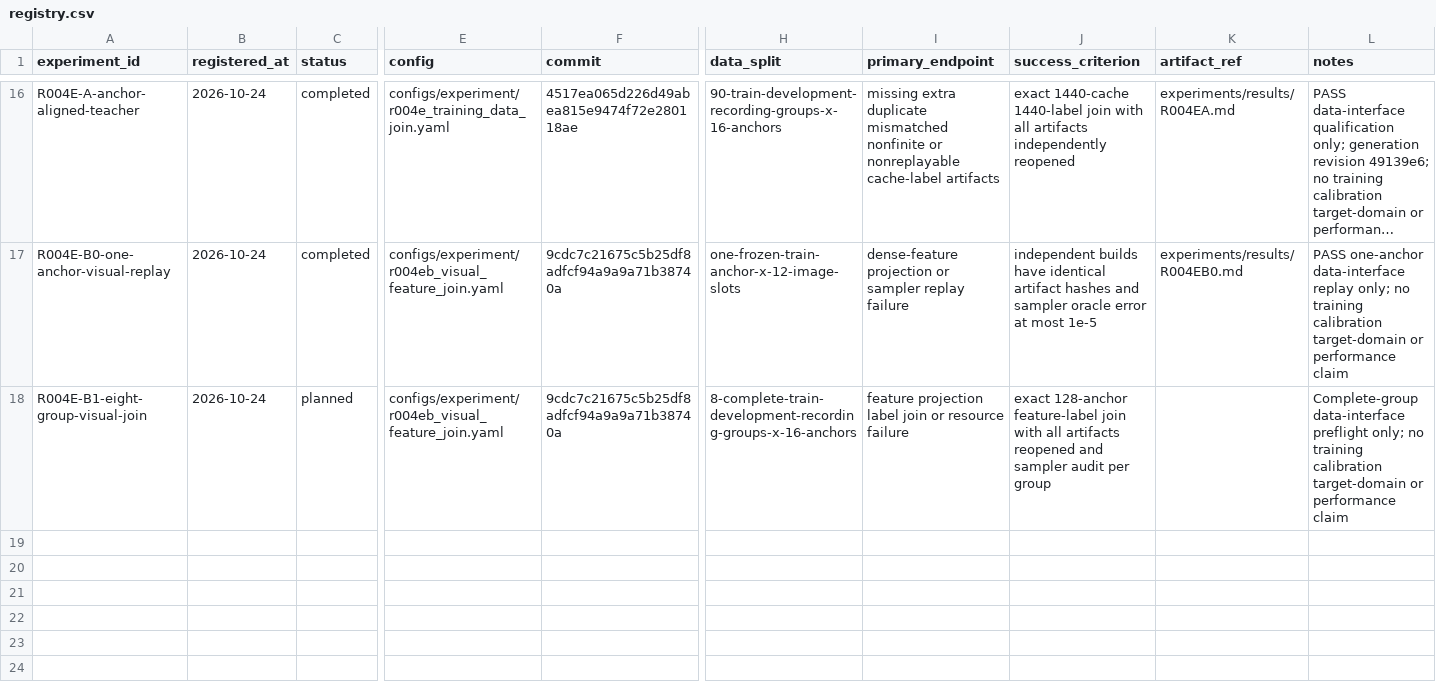
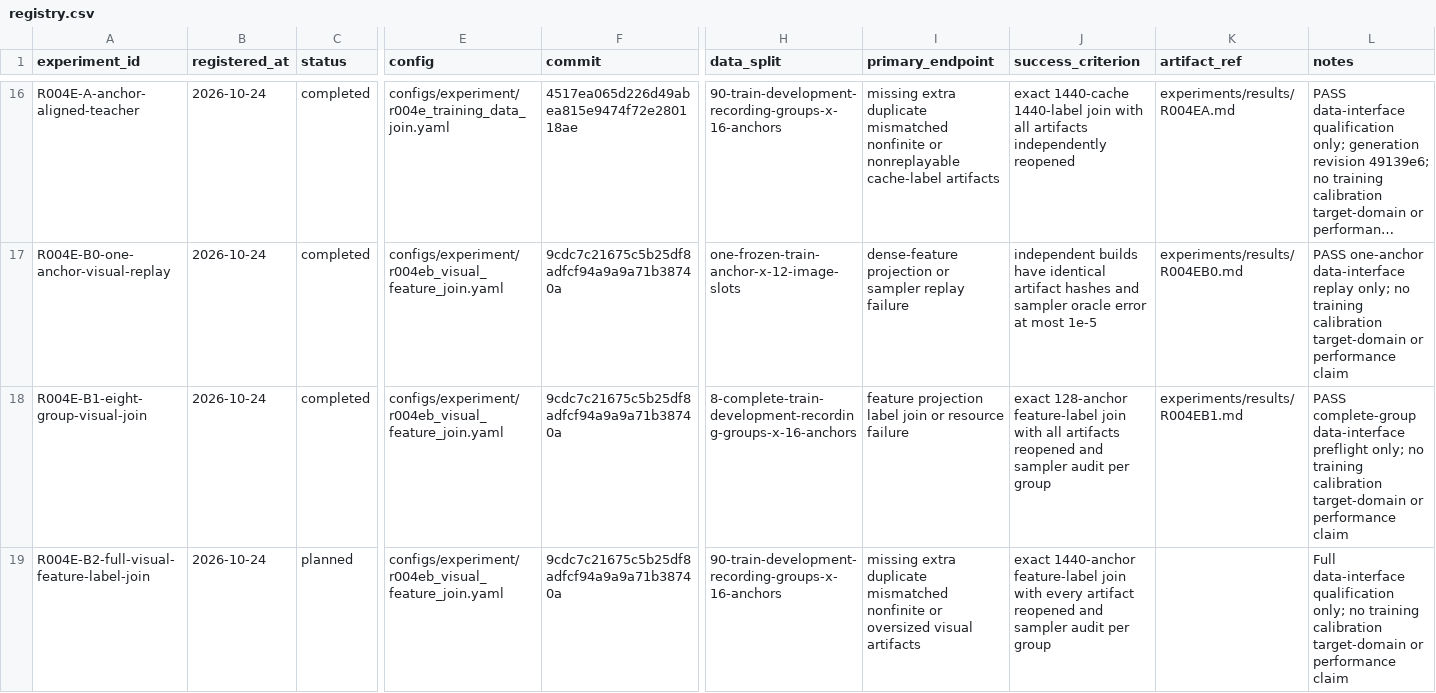
Before and after one commit to KUN-11-77/AORTA-Drive, a CSV file: experiments/registry.csv, drawn as a sheet; only a part is shown, gaps mark what is left out; long unchanged cells end in …; rows hold the shown columns only; the diff names each change by its address in the sheet, - before the commit and + after, or states it on an @@ line.

Commit message:
Qualify R004E-B1 complete-group visual join

```diff
--- a/experiments/registry.csv
+++ b/experiments/registry.csv
-C18 (status): planned
+C18 (status): completed
-K18 (artifact_ref): (empty)
+K18 (artifact_ref): experiments/results/R004EB1.md
-L18 (notes): Complete-group data-interface preflight…
+L18 (notes): PASS complete-group data-interface preflight…
+row 19: R004E-B2-full-visual-feature-label-join | 2026-10-24 | planned | configs/experiment/r004eb_visual_feature_join.yaml | 9cdc7c21675c5b25df8adfcf94a9a9a71b38740a | 90-train-development-recording-groups-x-16-anchors | missing extra duplicate mismatched nonfinite or oversized visual artifacts | exact 1440-anchor feature-label join with every artifact reopened and sampler audit per group |  | Full data-interface qualification only; no training calibration target-domain or performance claim
```
Also changed, not shown: 3 other files.
